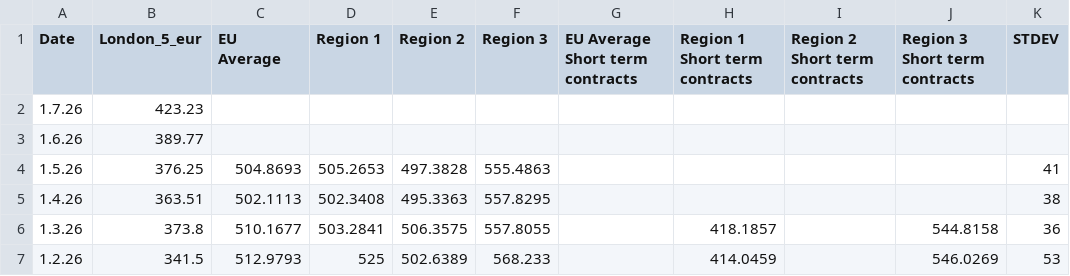
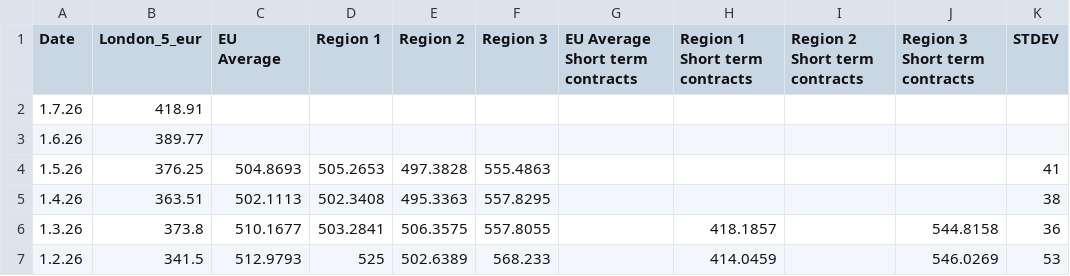
Before and after one commit to hoolio61/data, a CSV file: cons_reported_data.csv, drawn as a sheet; only a part is shown.

Commit message:
Add files via upload

```diff
--- a/cons_reported_data.csv
+++ b/cons_reported_data.csv
@@ -1,3 +1,3 @@
 Date,London_5_eur,EU Average,Region 1,Region 2,Region 3,EU Average Short term contracts,Region 1 Short term contracts,Region 2 Short term contracts,Region 3 Short term contracts,STDEV
-1.7.26,423.23,,,,,,,,,
+1.7.26,418.91,,,,,,,,,
 1.6.26,389.77,,,,,,,,,
```
